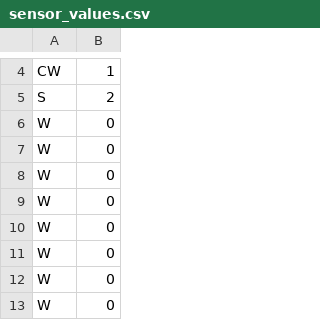
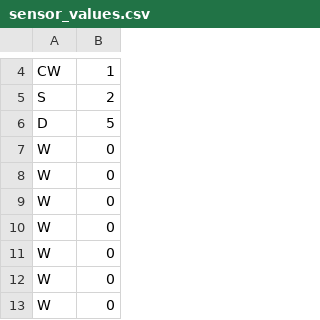
Before and after one commit to michaelvu97/ECE454, a CSV file: lab2/sensor_values.csv, drawn as a sheet; only a part is shown, gaps mark what is left out.

```diff
--- a/lab2/sensor_values.csv
+++ b/lab2/sensor_values.csv
@@ -5,3 +5,3 @@ CW,1
 S,2
-W,0
+D,5
 W,0
```
Also changed, not shown: 1 other file.
